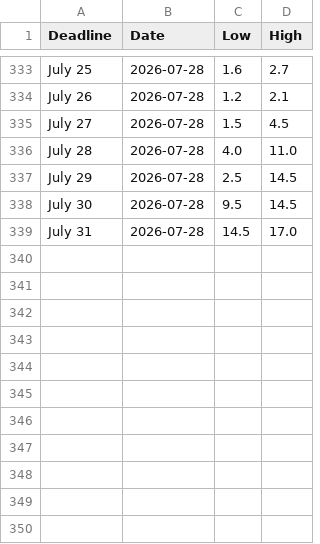
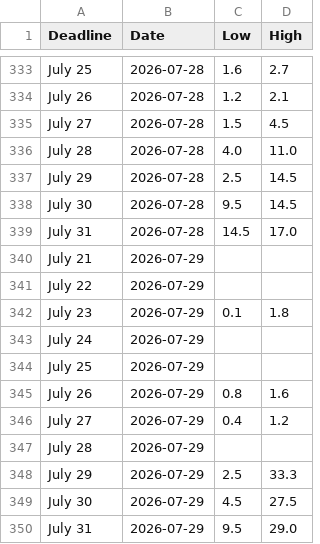
Before and after one commit to Caleblucas1/polymarket-wti-snapshot, a CSV file: iran_gulf_action_9am_ranges.csv, drawn as a sheet; only a part is shown, gaps mark what is left out; the diff names each change by its address in the sheet, - before the commit and + after, or states it on an @@ line.

Commit message:
Update daily market snapshots

```diff
--- a/iran_gulf_action_9am_ranges.csv
+++ b/iran_gulf_action_9am_ranges.csv
+row 340: July 21 | 2026-07-29
+row 341: July 22 | 2026-07-29
+row 342: July 23 | 2026-07-29 | 0.1 | 1.8
+row 343: July 24 | 2026-07-29
+row 344: July 25 | 2026-07-29
+row 345: July 26 | 2026-07-29 | 0.8 | 1.6
+row 346: July 27 | 2026-07-29 | 0.4 | 1.2
+row 347: July 28 | 2026-07-29
+row 348: July 29 | 2026-07-29 | 2.5 | 33.3
+row 349: July 30 | 2026-07-29 | 4.5 | 27.5
+row 350: July 31 | 2026-07-29 | 9.5 | 29.0
```
